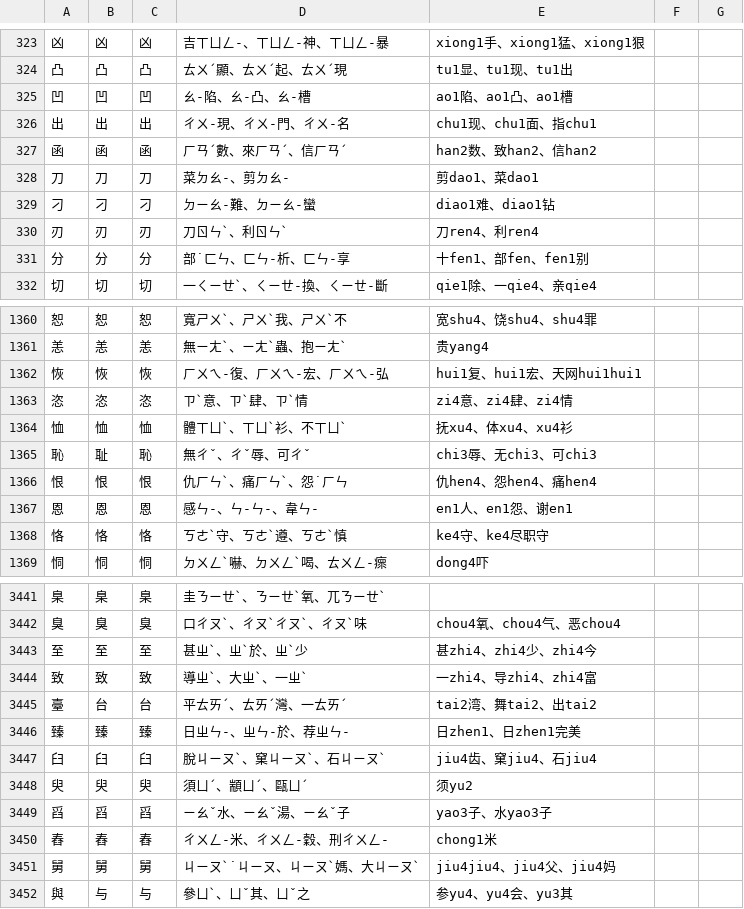
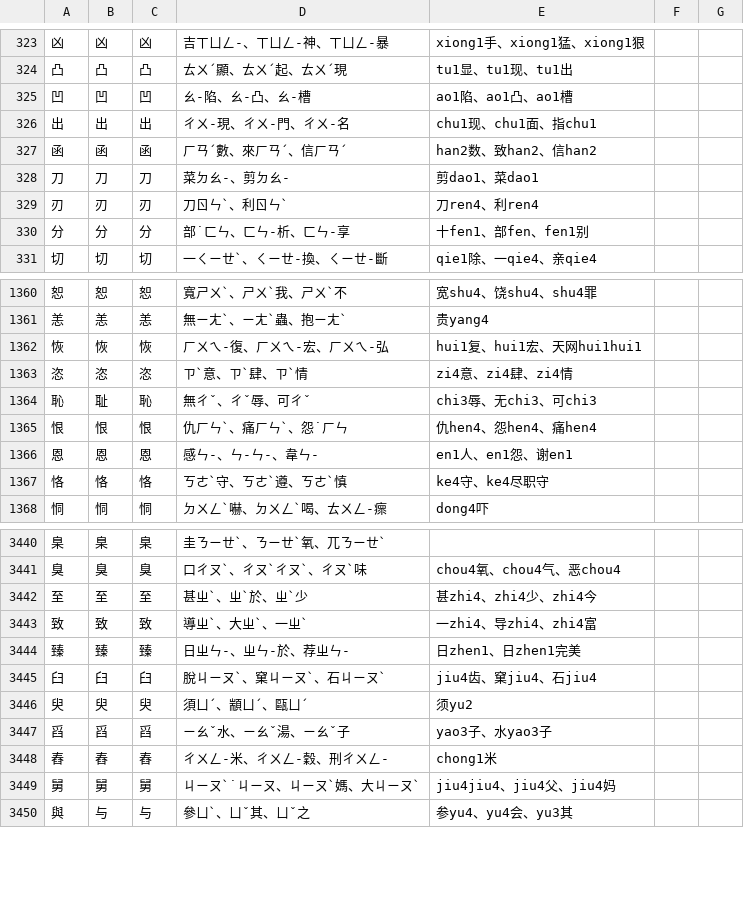
Before and after one commit to chenlin014/learn-to-write, a CSV file: zh_deck.csv, drawn as a sheet; only a part is shown, gaps mark what is left out; the diff covers the shown part only.

```diff
--- a/zh_deck.csv
+++ b/zh_deck.csv
@@ -328,3 +328,2 @@
 刀,刀,刀,菜ㄉㄠ-、剪ㄉㄠ-,剪dao1、菜dao1
-刁,刁,刁,ㄉㄧㄠ-難、ㄉㄧㄠ-蠻,diao1难、diao1钻
 刃,刃,刃,刀ㄖㄣˋ、利ㄖㄣˋ,刀ren4、利ren4
@@ -1363,3 +1363,2 @@
 恣,恣,恣,ㄗˋ意、ㄗˋ肆、ㄗˋ情,zi4意、zi4肆、zi4情
-恤,恤,恤,體ㄒㄩˋ、ㄒㄩˋ衫、不ㄒㄩˋ,抚xu4、体xu4、xu4衫
 恥,耻,恥,無ㄔˇ、ㄔˇ辱、可ㄔˇ,chi3辱、无chi3、可chi3
@@ -3444,3 +3443,2 @@
 致,致,致,導ㄓˋ、大ㄓˋ、一ㄓˋ,一zhi4、导zhi4、zhi4富
-臺,台,台,平ㄊㄞˊ、ㄊㄞˊ灣、一ㄊㄞˊ,tai2湾、舞tai2、出tai2
 臻,臻,臻,日ㄓㄣ-、ㄓㄣ-於、荐ㄓㄣ-,日zhen1、日zhen1完美
```
Also changed, not shown: 3 added rows, 3 removed rows and 51 edited cells elsewhere in this file, 1 other file.
